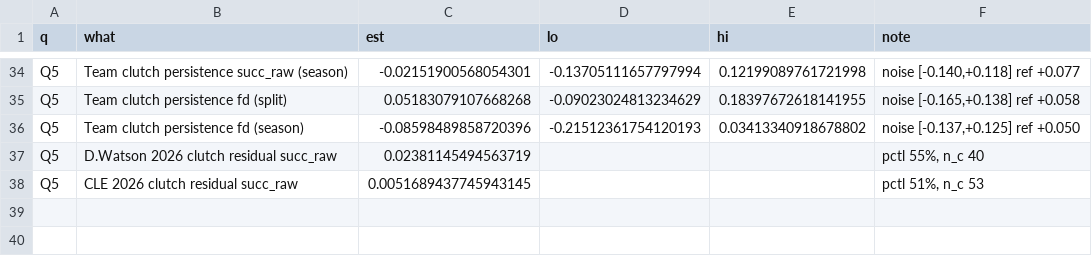
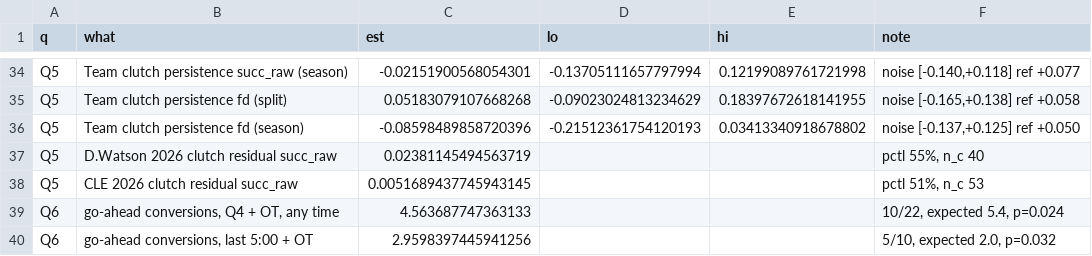
Before and after one commit to kovigestetner/Two-Minute-Warning, a CSV file: results/browns_scoreboard.csv, drawn as a sheet; only a part is shown, gaps mark what is left out; the diff names each change by its address in the sheet, - before the commit and + after, or states it on an @@ line.

Commit message:
Notebook 05: Browns case study + clutch gene; doc v1.7

```diff
--- a/results/browns_scoreboard.csv
+++ b/results/browns_scoreboard.csv
+row 39: Q6 | go-ahead conversions, Q4 + OT, any time | 4.563687747363133 |  |  | 10/22, expected 5.4, p=0.024
+row 40: Q6 | go-ahead conversions, last 5:00 + OT | 2.9598397445941256 |  |  | 5/10, expected 2.0, p=0.032
```
Also changed, not shown: 1 other file.
